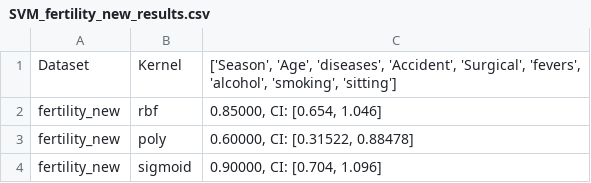
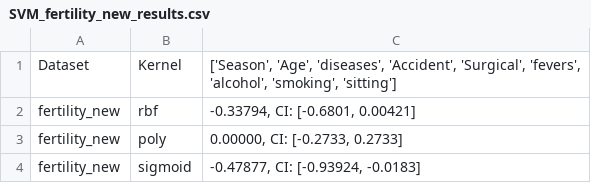
Before and after one commit to Torben2907/qml-supervised, a CSV file: res/SVM_fertility_new_results.csv, drawn as a sheet.

```diff
--- a/res/SVM_fertility_new_results.csv
+++ b/res/SVM_fertility_new_results.csv
@@ -1,4 +1,4 @@
 Dataset,Kernel,"['Season', 'Age', 'diseases', 'Accident', 'Surgical', 'fevers', 'alcohol', 'smoking', 'sitting']"
-fertility_new,rbf,"0.85000, CI: [0.654, 1.046]"
-fertility_new,poly,"0.60000, CI: [0.31522, 0.88478]"
-fertility_new,sigmoid,"0.90000, CI: [0.704, 1.096]"
+fertility_new,rbf,"-0.33794, CI: [-0.6801, 0.00421]"
+fertility_new,poly,"0.00000, CI: [-0.2733, 0.2733]"
+fertility_new,sigmoid,"-0.47877, CI: [-0.93924, -0.0183]"
```
Also changed, not shown: res/QSVM_sobar_new_results.csv, res/SVM_nafld_new_results.csv, 14 other files.
